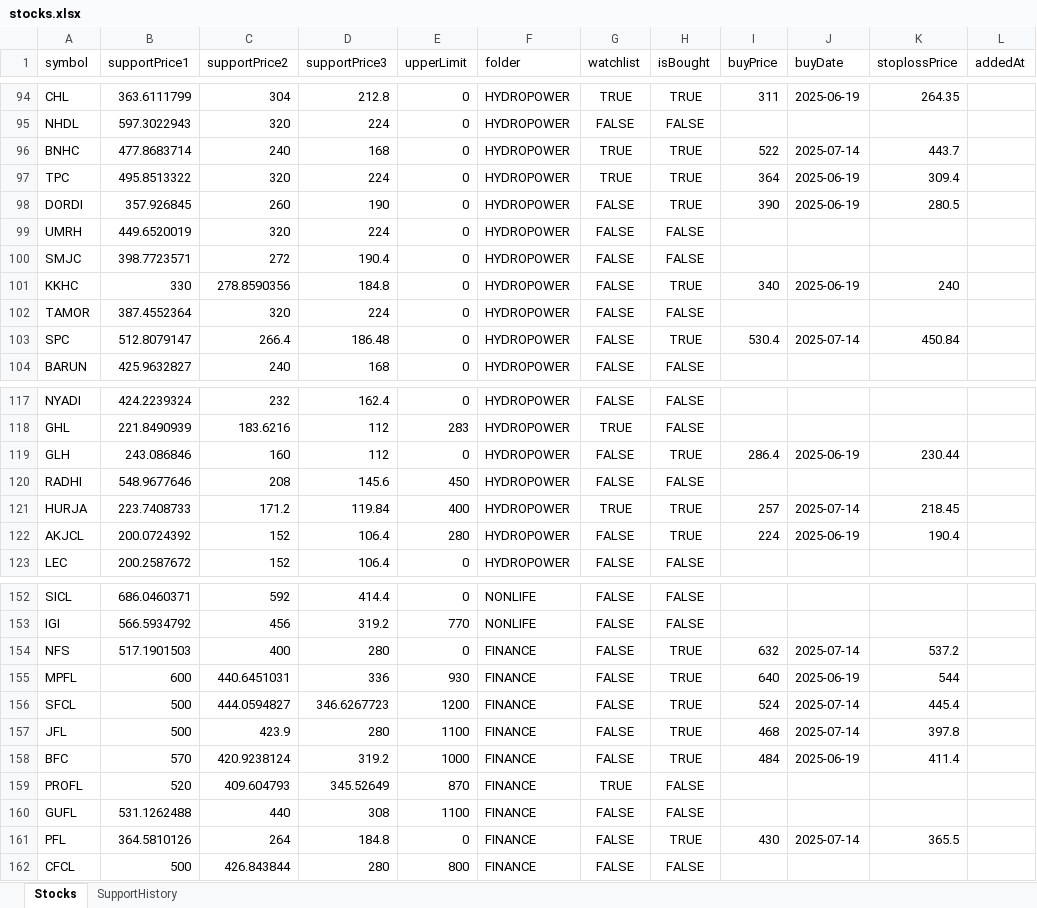
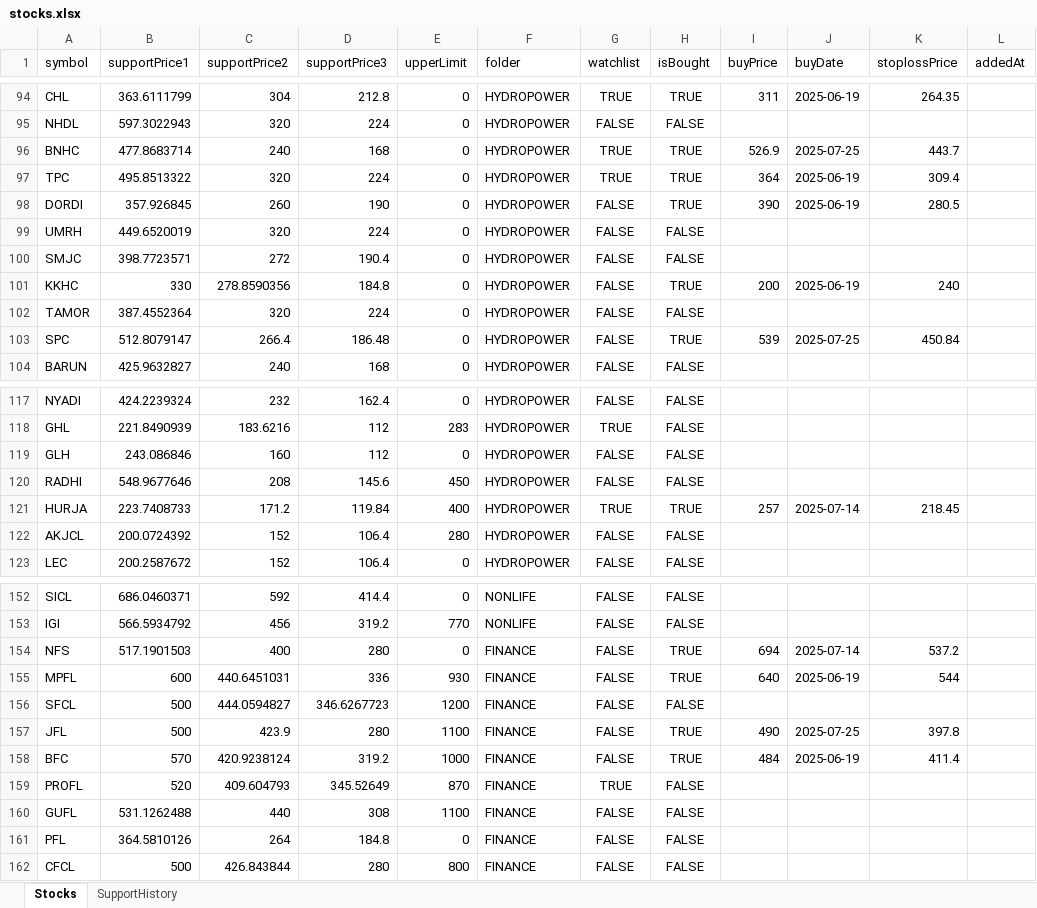
Before and after one commit to bikky983/a, an Excel workbook: public/stocks.xlsx, sheet Stocks, drawn as a sheet; only a part is shown, gaps mark what is left out; values as stored, in another font and other column widths than the file's, no borders; the diff covers the shown part only; the diff names each change by its address in the sheet, - before the commit and + after, or states it on an @@ line.

Commit message:
Add files via upload

```diff
--- a/public/stocks.xlsx (sheet Stocks)
+++ b/public/stocks.xlsx (sheet Stocks)
-I96 (buyPrice): 522
+I96 (buyPrice): 526.9
-J96 (buyDate): 2025-07-14
+J96 (buyDate): 2025-07-25
-I101 (buyPrice): 340
+I101 (buyPrice): 200
-I103 (buyPrice): 530.4
+I103 (buyPrice): 539
-J103 (buyDate): 2025-07-14
+J103 (buyDate): 2025-07-25
-H119 (isBought): TRUE
+H119 (isBought): FALSE
-I119 (buyPrice): 286.4
+I119 (buyPrice): (empty)
-J119 (buyDate): 2025-06-19
+J119 (buyDate): (empty)
-K119 (stoplossPrice): 230.44
+K119 (stoplossPrice): (empty)
-H122 (isBought): TRUE
+H122 (isBought): FALSE
-I122 (buyPrice): 224
+I122 (buyPrice): (empty)
-J122 (buyDate): 2025-06-19
+J122 (buyDate): (empty)
-K122 (stoplossPrice): 190.4
+K122 (stoplossPrice): (empty)
-I154 (buyPrice): 632
+I154 (buyPrice): 694
-H156 (isBought): TRUE
+H156 (isBought): FALSE
-I156 (buyPrice): 524
+I156 (buyPrice): (empty)
-J156 (buyDate): 2025-07-14
+J156 (buyDate): (empty)
-K156 (stoplossPrice): 445.4
+K156 (stoplossPrice): (empty)
-I157 (buyPrice): 468
+I157 (buyPrice): 490
-J157 (buyDate): 2025-07-14
+J157 (buyDate): 2025-07-25
-H161 (isBought): TRUE
+H161 (isBought): FALSE
-I161 (buyPrice): 430
+I161 (buyPrice): (empty)
-J161 (buyDate): 2025-07-14
+J161 (buyDate): (empty)
-K161 (stoplossPrice): 365.5
+K161 (stoplossPrice): (empty)
```
Also changed, not shown: 18 edited cells elsewhere in this sheet, sheet SupportHistory.
